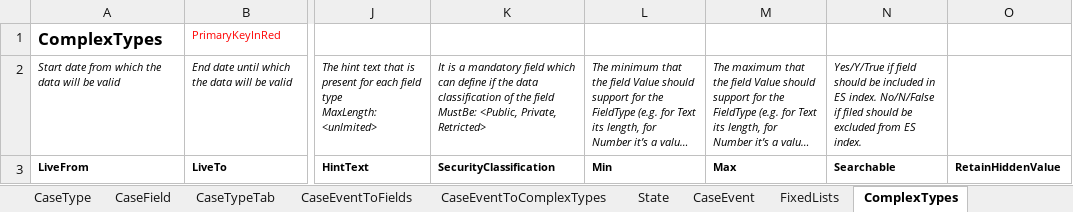
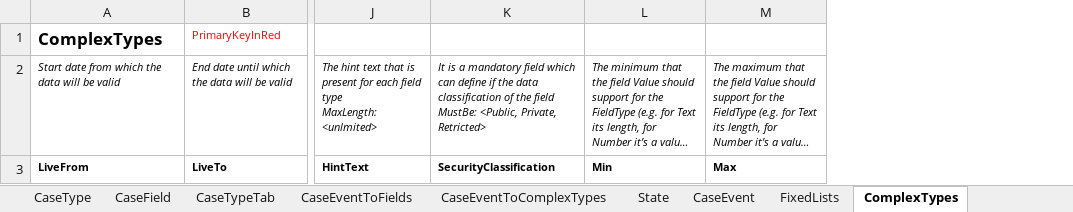
Before and after one commit to hmcts/ccd-definition-processor, an Excel workbook: data/ccd-template.xlsx, sheet ComplexTypes, drawn as a sheet; only a part is shown, gaps mark what is left out; long unchanged cells end in …; values as stored, in another font and other column widths than the file's, no borders; the diff names each change by its address in the sheet, - before the commit and + after, or states it on an @@ line.

```diff
--- a/data/ccd-template.xlsx (sheet ComplexTypes)
+++ b/data/ccd-template.xlsx (sheet ComplexTypes)
-column N, rows 2-3: Yes/Y/True if field should be included in ES index. No/N/False if filed should be excluded from ES index. | Searchable
-column O, row 3: RetainHiddenValue
```
Also changed, not shown: sheet CaseField, sheet CaseEvent, sheet CaseEventToComplexTypes, sheet Banner, sheet CaseEventToFields, other sheet tabs.
